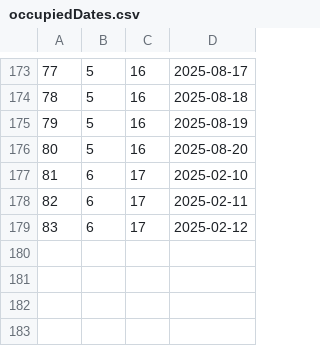
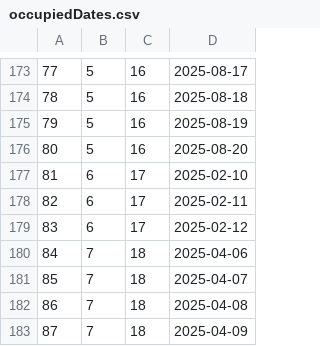
Before and after one commit to Dusan171/student-project-BookingApp, a CSV file: Resources/Data/occupiedDates.csv, drawn as a sheet; only a part is shown, gaps mark what is left out.

```diff
--- a/Resources/Data/occupiedDates.csv
+++ b/Resources/Data/occupiedDates.csv
@@ -179 +179,5 @@
 83|6|17|2025-02-12
+84|7|18|2025-04-06
+85|7|18|2025-04-07
+86|7|18|2025-04-08
+87|7|18|2025-04-09
```
Also changed, not shown: Resources/Data/reservations.csv, 1 other file.
